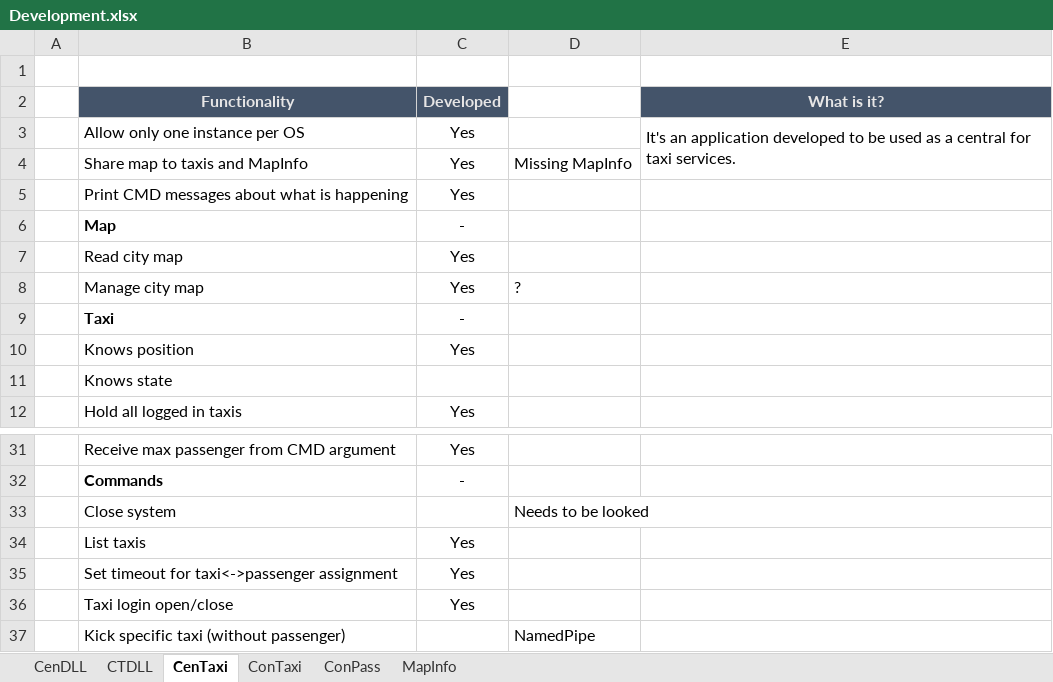
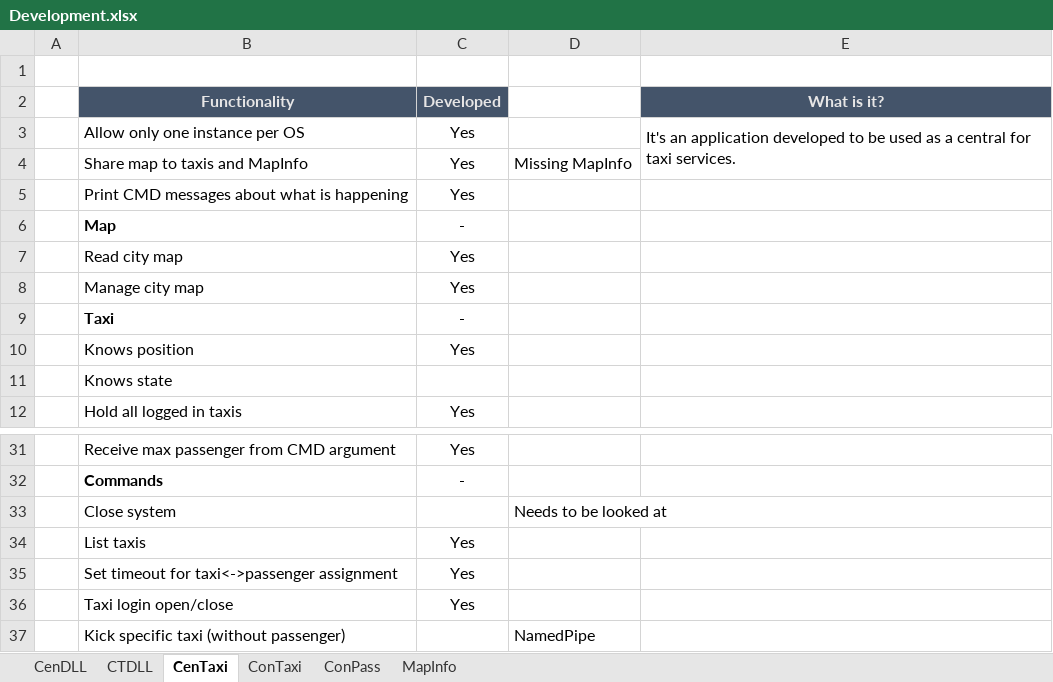
Before and after one commit to Jukodo/SOTaxi, an Excel workbook: Development.xlsx, sheet CenTaxi, drawn as a sheet; only a part is shown, gaps mark what is left out; values as stored, in another font and other column widths than the file's, no borders; conditional formats not drawn; the diff names each change by its address in the sheet, - before the commit and + after, or states it on an @@ line.

```diff
--- a/Development.xlsx (sheet CenTaxi)
+++ b/Development.xlsx (sheet CenTaxi)
-D8: ?
+D8: (empty)
-D33: Needs to be looked
+D33: Needs to be looked at
```
Also changed, not shown: sheet CenDLL, sheet CTDLL, 2 other files.
